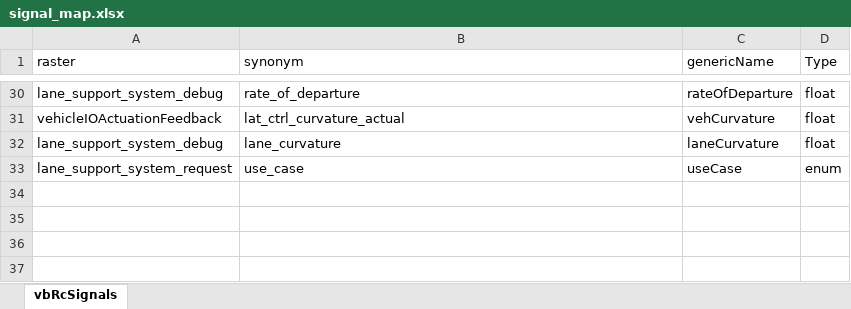
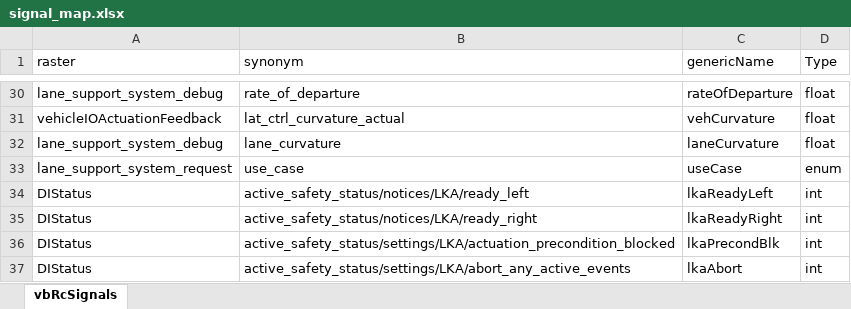
Before and after one commit to codeFarmerJack/AEB_KPI_Project, an Excel workbook: config/signal_map.xlsx, sheet vbRcSignals, drawn as a sheet; only a part is shown, gaps mark what is left out; values as stored, in another font and other column widths than the file's, no borders; the diff names each change by its address in the sheet, - before the commit and + after, or states it on an @@ line.

```diff
--- a/config/signal_map.xlsx (sheet vbRcSignals)
+++ b/config/signal_map.xlsx (sheet vbRcSignals)
+row 34: DIStatus | active_safety_status/notices/LKA/ready_left | lkaReadyLeft | int
+row 35: DIStatus | active_safety_status/notices/LKA/ready_right | lkaReadyRight | int
+row 36: DIStatus | active_safety_status/settings/LKA/actuation_precondition_blocked | lkaPrecondBlk | int
+row 37: DIStatus | active_safety_status/settings/LKA/abort_any_active_events | lkaAbort | int
```
Also changed, not shown: 7 other files.
